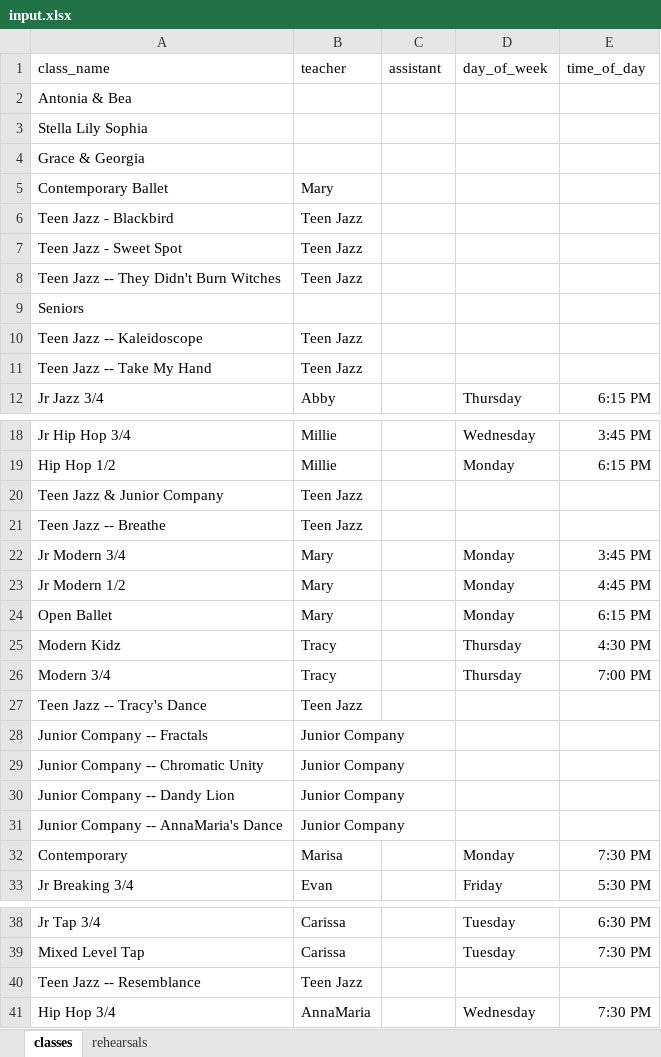
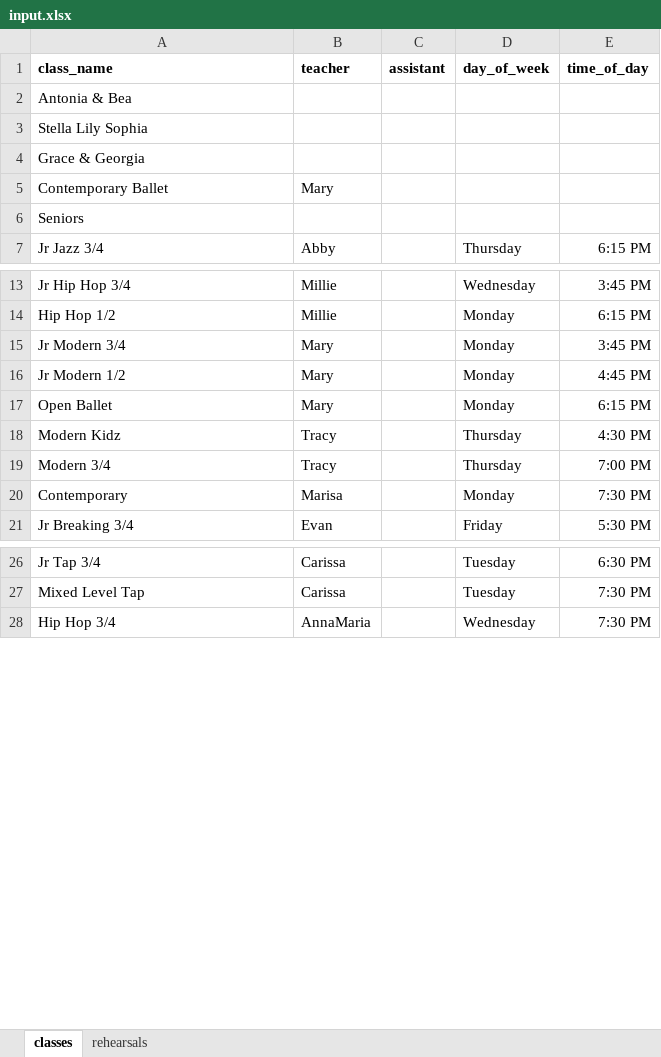
Before and after one commit to DavidOry/cdfs-performance-rehearsal, an Excel workbook: input.xlsx, sheet classes, drawn as a sheet; only a part is shown, gaps mark what is left out; values as stored, in another font and other column widths than the file's, no borders; removed rows and columns are numbered as before the commit, all else as after; the diff covers the shown part only; the diff names each change by its address in the sheet, - before the commit and + after, or states it on an @@ line.

Commit message:
add dance name, clean up

```diff
--- a/input.xlsx (sheet classes)
+++ b/input.xlsx (sheet classes)
-A1:E1 bold: off
+A1:E1 bold: on
-row 6: Teen Jazz - Blackbird | Teen Jazz
-row 7: Teen Jazz - Sweet Spot | Teen Jazz
-row 8: Teen Jazz -- They Didn't Burn Witches | Teen Jazz
-row 10: Teen Jazz -- Kaleidoscope | Teen Jazz
-row 11: Teen Jazz -- Take My Hand | Teen Jazz
-row 20: Teen Jazz & Junior Company | Teen Jazz
-row 21: Teen Jazz -- Breathe | Teen Jazz
-row 27: Teen Jazz -- Tracy's Dance | Teen Jazz
-row 28: Junior Company -- Fractals | Junior Company
-row 29: Junior Company -- Chromatic Unity | Junior Company
-row 30: Junior Company -- Dandy Lion | Junior Company
-row 31: Junior Company -- AnnaMaria's Dance | Junior Company
-row 40: Teen Jazz -- Resemblance | Teen Jazz
```
Also changed, not shown: 2 added rows elsewhere in this sheet, sheet rehearsals, 6 other files.
